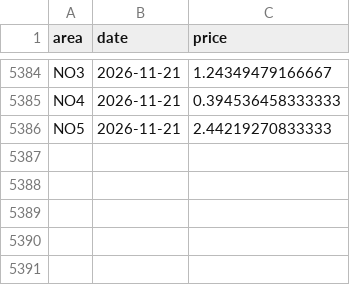
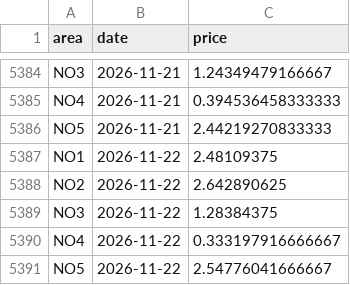
Before and after one commit to martinju/stromstotte, a CSV file: data/database_ffail_daily.csv, drawn as a sheet; only a part is shown, gaps mark what is left out; the diff names each change by its address in the sheet, - before the commit and + after, or states it on an @@ line.

```diff
--- a/data/database_ffail_daily.csv
+++ b/data/database_ffail_daily.csv
+row 5387: NO1 | 2026-11-22 | 2.48109375
+row 5388: NO2 | 2026-11-22 | 2.642890625
+row 5389: NO3 | 2026-11-22 | 1.28384375
+row 5390: NO4 | 2026-11-22 | 0.333197916666667
+row 5391: NO5 | 2026-11-22 | 2.54776041666667
```
Also changed, not shown: 3 other files.
